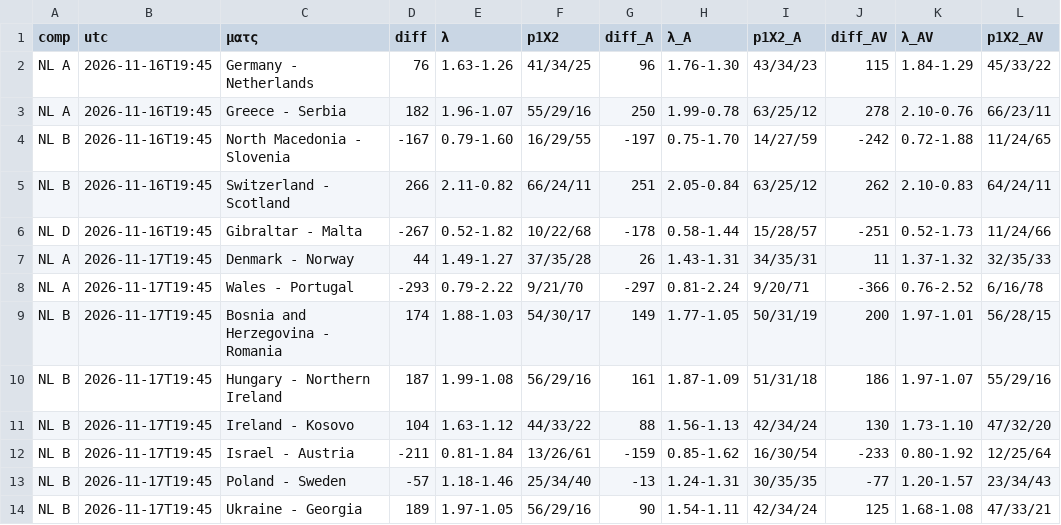
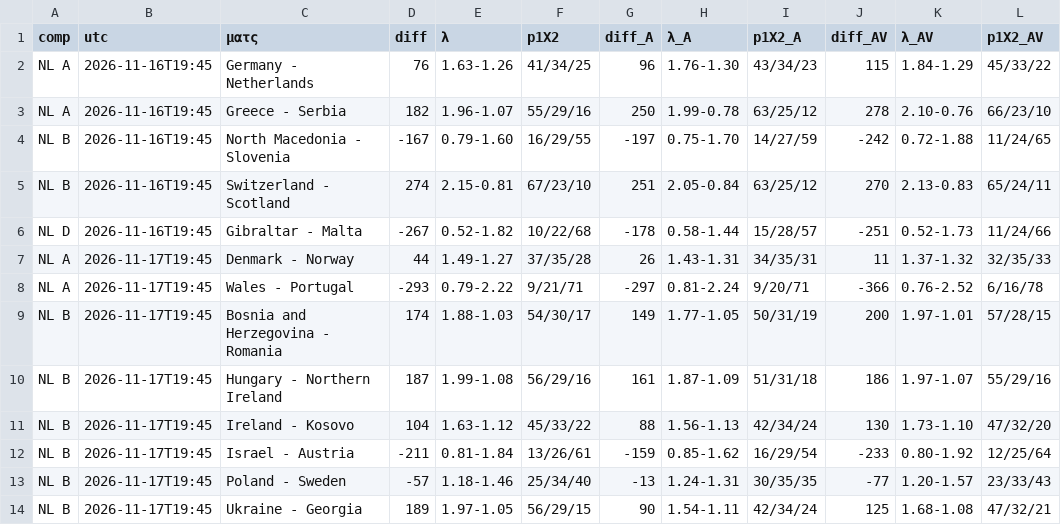
Before and after one commit to stelios1891-afk/xg-dashboard, a CSV file: intl_nl_shadow_2627.csv, drawn as a sheet; only a part is shown; the diff names each change by its address in the sheet, - before the commit and + after, or states it on an @@ line.

```diff
--- a/intl_nl_shadow_2627.csv
+++ b/intl_nl_shadow_2627.csv
-L3 (p1X2_AV): 66/23/11
+L3 (p1X2_AV): 66/23/10
-D5 (diff): 266
+D5 (diff): 274
-E5 (λ): 2.11-0.82
+E5 (λ): 2.15-0.81
-F5 (p1X2): 66/24/11
+F5 (p1X2): 67/23/10
-J5 (diff_AV): 262
+J5 (diff_AV): 270
-K5 (λ_AV): 2.10-0.83
+K5 (λ_AV): 2.13-0.83
-L5 (p1X2_AV): 64/24/11
+L5 (p1X2_AV): 65/24/11
-F8 (p1X2): 9/21/70
+F8 (p1X2): 9/21/71
-L9 (p1X2_AV): 56/28/15
+L9 (p1X2_AV): 57/28/15
-F11 (p1X2): 44/33/22
+F11 (p1X2): 45/33/22
-I12 (p1X2_A): 16/30/54
+I12 (p1X2_A): 16/29/54
-L13 (p1X2_AV): 23/34/43
+L13 (p1X2_AV): 23/33/43
-F14 (p1X2): 56/29/16
+F14 (p1X2): 56/29/15
-L14 (p1X2_AV): 47/33/21
+L14 (p1X2_AV): 47/32/21
```
Also changed, not shown: intl_projections.csv, 38 other files.
